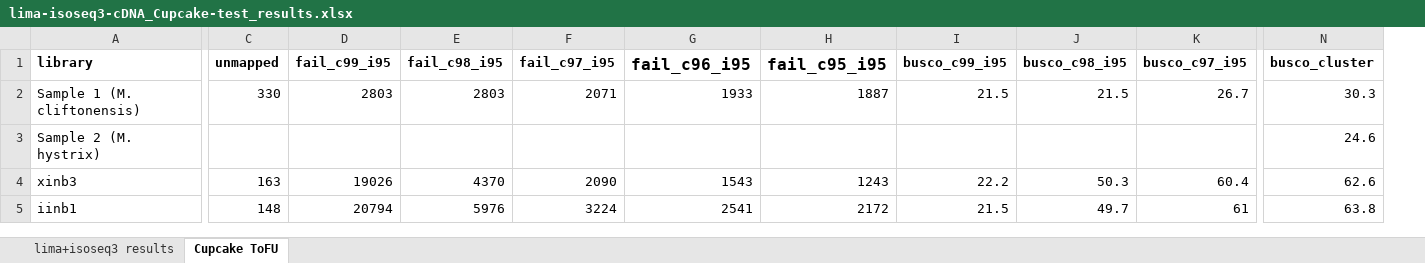
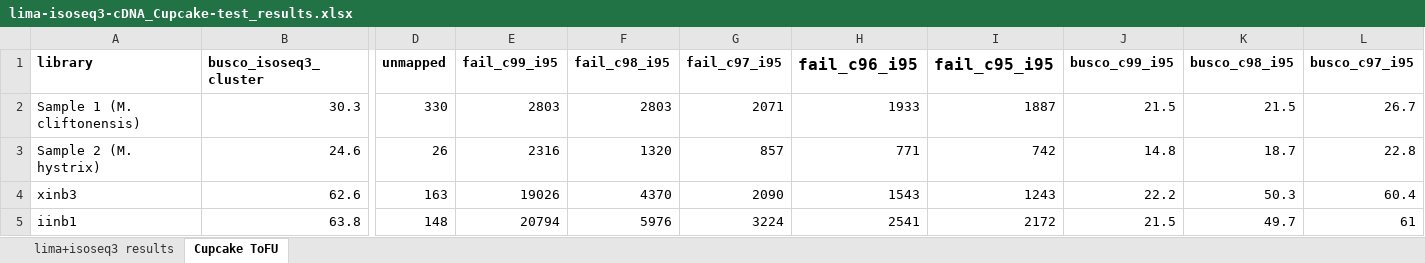
Before and after one commit to RAWWiberg/isoseq_explorations, an Excel workbook: data/lima-isoseq3-cDNA_Cupcake-test_results.xlsx, sheet Cupcake ToFU, drawn as a sheet; only a part is shown, gaps mark what is left out; values as stored, in another font and other column widths than the file's, no borders; removed rows and columns are numbered as before the commit, all else as after; the diff covers the shown part only; the diff names each change by its address in the sheet, - before the commit and + after, or states it on an @@ line.

```diff
--- a/data/lima-isoseq3-cDNA_Cupcake-test_results.xlsx (sheet Cupcake ToFU)
+++ b/data/lima-isoseq3-cDNA_Cupcake-test_results.xlsx (sheet Cupcake ToFU)
+column B (busco_isoseq3_cluster), rows 2-5: 30.3 | 24.6 | 62.6 | 63.8
-column N (busco_cluster), rows 2-5: 30.3 | 24.6 | 62.6 | 63.8
-D3 (unmapped): (empty)
+D3 (unmapped): 26
-E3 (fail_c99_i95): (empty)
+E3 (fail_c99_i95): 2316
-F3 (fail_c98_i95): (empty)
+F3 (fail_c98_i95): 1320
-G3 (fail_c97_i95): (empty)
+G3 (fail_c97_i95): 857
-H3 (fail_c96_i95): (empty)
+H3 (fail_c96_i95): 771
-I3 (fail_c95_i95): (empty)
+I3 (fail_c95_i95): 742
-J3 (busco_c99_i95): (empty)
+J3 (busco_c99_i95): 14.8
-K3 (busco_c98_i95): (empty)
+K3 (busco_c98_i95): 18.7
-L3 (busco_c97_i95): (empty)
+L3 (busco_c97_i95): 22.8
```
Also changed, not shown: 2 edited cells elsewhere in this sheet, sheet lima+isoseq3 results, 12 other files.
